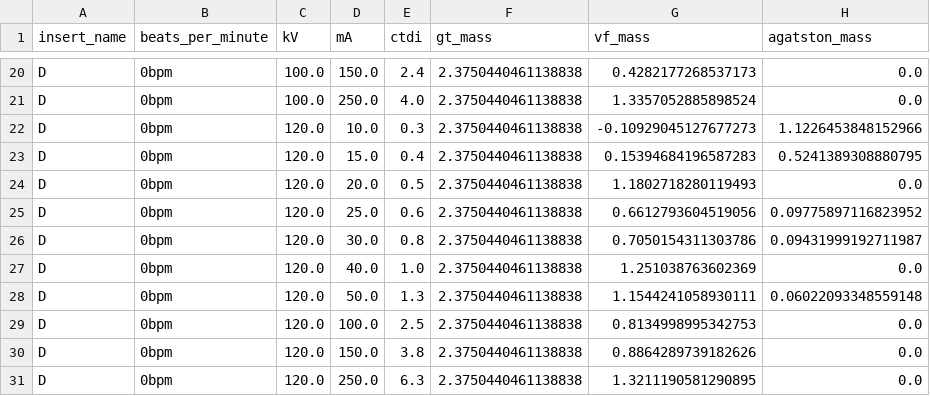
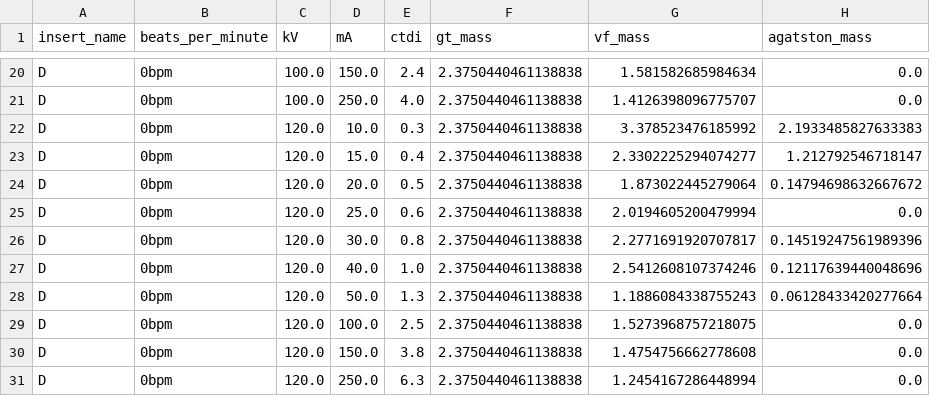
Before and after one commit to MolloiLab/cac-dose, a CSV file: data/D_0bpm.csv, drawn as a sheet; only a part is shown, gaps mark what is left out; the diff covers the shown part only; the diff names each change by its address in the sheet, - before the commit and + after, or states it on an @@ line.

```diff
--- a/data/D_0bpm.csv
+++ b/data/D_0bpm.csv
-G20 (vf_mass): 0.4282177268537173
+G20 (vf_mass): 1.581582685984634
-G21 (vf_mass): 1.3357052885898524
+G21 (vf_mass): 1.4126398096775707
-G22 (vf_mass): -0.10929045127677273
+G22 (vf_mass): 3.378523476185992
-H22 (agatston_mass): 1.1226453848152966
+H22 (agatston_mass): 2.1933485827633383
-G23 (vf_mass): 0.15394684196587283
+G23 (vf_mass): 2.3302225294074277
-H23 (agatston_mass): 0.5241389308880795
+H23 (agatston_mass): 1.212792546718147
-G24 (vf_mass): 1.1802718280119493
+G24 (vf_mass): 1.873022445279064
-H24 (agatston_mass): 0.0
+H24 (agatston_mass): 0.14794698632667672
-G25 (vf_mass): 0.6612793604519056
+G25 (vf_mass): 2.0194605200479994
-H25 (agatston_mass): 0.09775897116823952
+H25 (agatston_mass): 0.0
-G26 (vf_mass): 0.7050154311303786
+G26 (vf_mass): 2.2771691920707817
-H26 (agatston_mass): 0.09431999192711987
+H26 (agatston_mass): 0.14519247561989396
-G27 (vf_mass): 1.251038763602369
+G27 (vf_mass): 2.5412608107374246
-H27 (agatston_mass): 0.0
+H27 (agatston_mass): 0.12117639440048696
-G28 (vf_mass): 1.1544241058930111
+G28 (vf_mass): 1.1886084338755243
-H28 (agatston_mass): 0.06022093348559148
+H28 (agatston_mass): 0.06128433420277664
-G29 (vf_mass): 0.8134998995342753
+G29 (vf_mass): 1.5273968757218075
-G30 (vf_mass): 0.8864289739182626
+G30 (vf_mass): 1.4754756662778608
-G31 (vf_mass): 1.3211190581290895
+G31 (vf_mass): 1.2454167286448994
```
Also changed, not shown: 32 edited cells elsewhere in this file, data/E_0bpm.csv, 3 other files.
